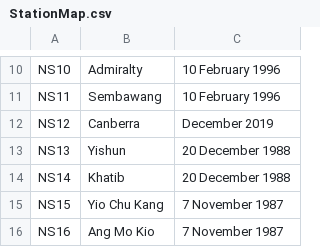
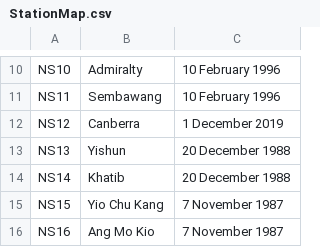
Before and after one commit to GyanTech877/MetroRailNetworkDesign, a CSV file: StationMap.csv, drawn as a sheet; only a part is shown, gaps mark what is left out.

```diff
--- a/StationMap.csv
+++ b/StationMap.csv
@@ -11,3 +11,3 @@ NS10,Admiralty,10 February 1996
 NS11,Sembawang,10 February 1996
-NS12,Canberra,December 2019
+NS12,Canberra,1 December 2019
 NS13,Yishun,20 December 1988
```
Also changed, not shown: 22 other files.
